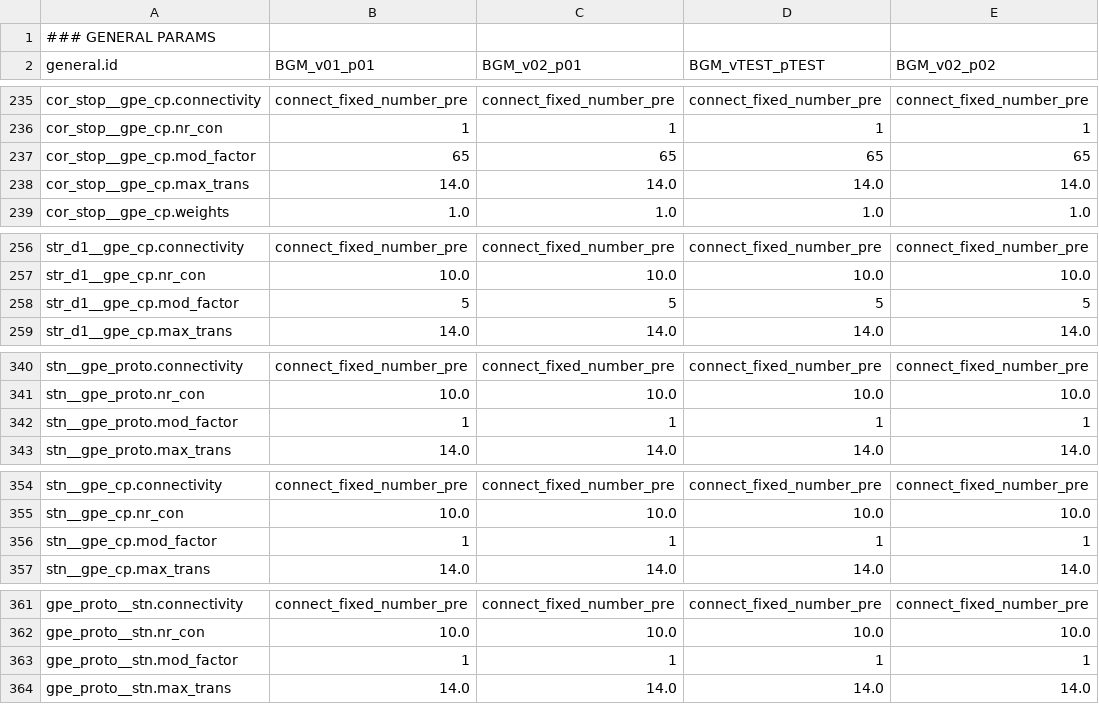
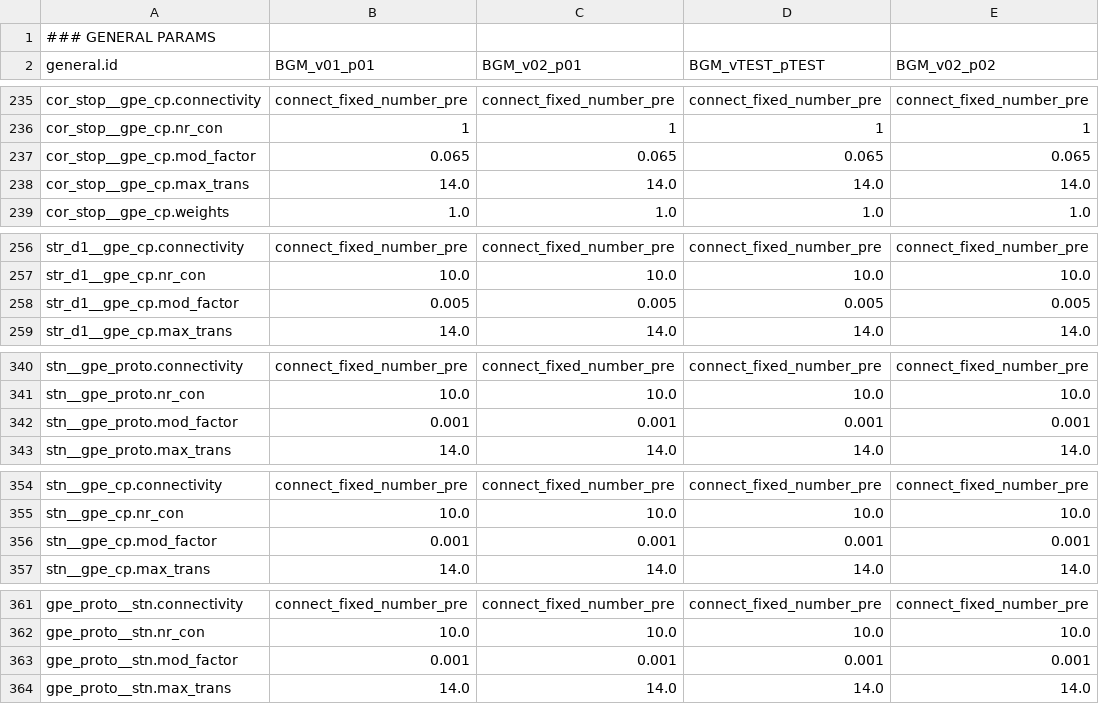
Before and after one commit to Olimaol/CompNeuroPy, a CSV file: CompNeuroPy/models/BGM_22/parameters.csv, drawn as a sheet; only a part is shown, gaps mark what is left out; the diff covers the shown part only.

```diff
--- a/CompNeuroPy/models/BGM_22/parameters.csv
+++ b/CompNeuroPy/models/BGM_22/parameters.csv
@@ -236,3 +236,3 @@ cor_stop__gpe_cp.connectivity,connect_fixed_number_pre,connect_fixed_number_pre,
 cor_stop__gpe_cp.nr_con,1,1,1,1
-cor_stop__gpe_cp.mod_factor,65,65,65,65
+cor_stop__gpe_cp.mod_factor,0.065,0.065,0.065,0.065
 cor_stop__gpe_cp.max_trans,14.0,14.0,14.0,14.0
@@ -257,3 +257,3 @@ str_d1__gpe_cp.connectivity,connect_fixed_number_pre,connect_fixed_number_pre,co
 str_d1__gpe_cp.nr_con,10.0,10.0,10.0,10.0
-str_d1__gpe_cp.mod_factor,5,5,5,5
+str_d1__gpe_cp.mod_factor,0.005,0.005,0.005,0.005
 str_d1__gpe_cp.max_trans,14.0,14.0,14.0,14.0
@@ -341,3 +341,3 @@ stn__gpe_proto.connectivity,connect_fixed_number_pre,connect_fixed_number_pre,co
 stn__gpe_proto.nr_con,10.0,10.0,10.0,10.0
-stn__gpe_proto.mod_factor,1,1,1,1
+stn__gpe_proto.mod_factor,0.001,0.001,0.001,0.001
 stn__gpe_proto.max_trans,14.0,14.0,14.0,14.0
@@ -355,3 +355,3 @@ stn__gpe_cp.connectivity,connect_fixed_number_pre,connect_fixed_number_pre,conne
 stn__gpe_cp.nr_con,10.0,10.0,10.0,10.0
-stn__gpe_cp.mod_factor,1,1,1,1
+stn__gpe_cp.mod_factor,0.001,0.001,0.001,0.001
 stn__gpe_cp.max_trans,14.0,14.0,14.0,14.0
@@ -362,3 +362,3 @@ gpe_proto__stn.connectivity,connect_fixed_number_pre,connect_fixed_number_pre,co
 gpe_proto__stn.nr_con,10.0,10.0,10.0,10.0
-gpe_proto__stn.mod_factor,1,1,1,1
+gpe_proto__stn.mod_factor,0.001,0.001,0.001,0.001
 gpe_proto__stn.max_trans,14.0,14.0,14.0,14.0
```
Also changed, not shown: 65 edited cells elsewhere in this file.
